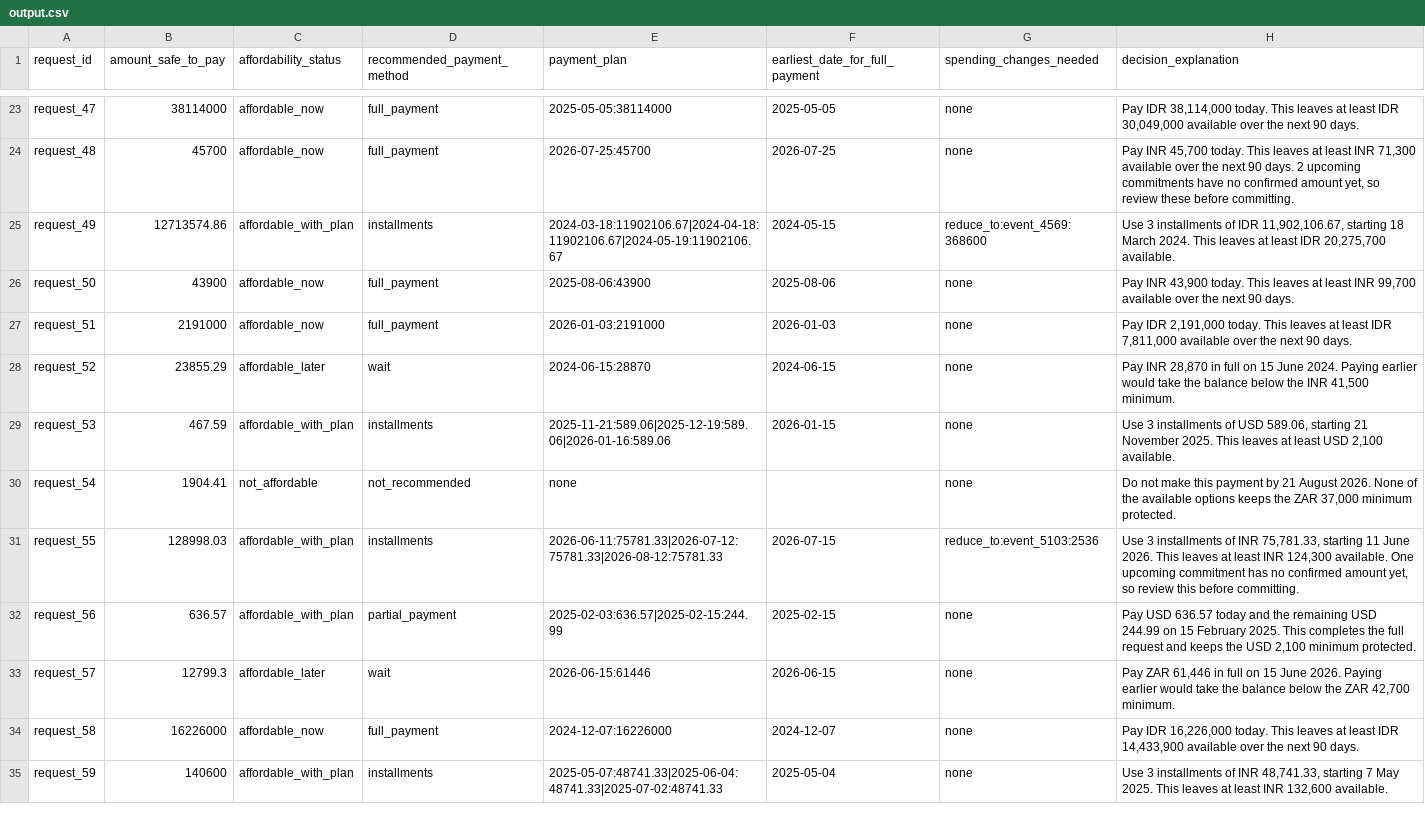
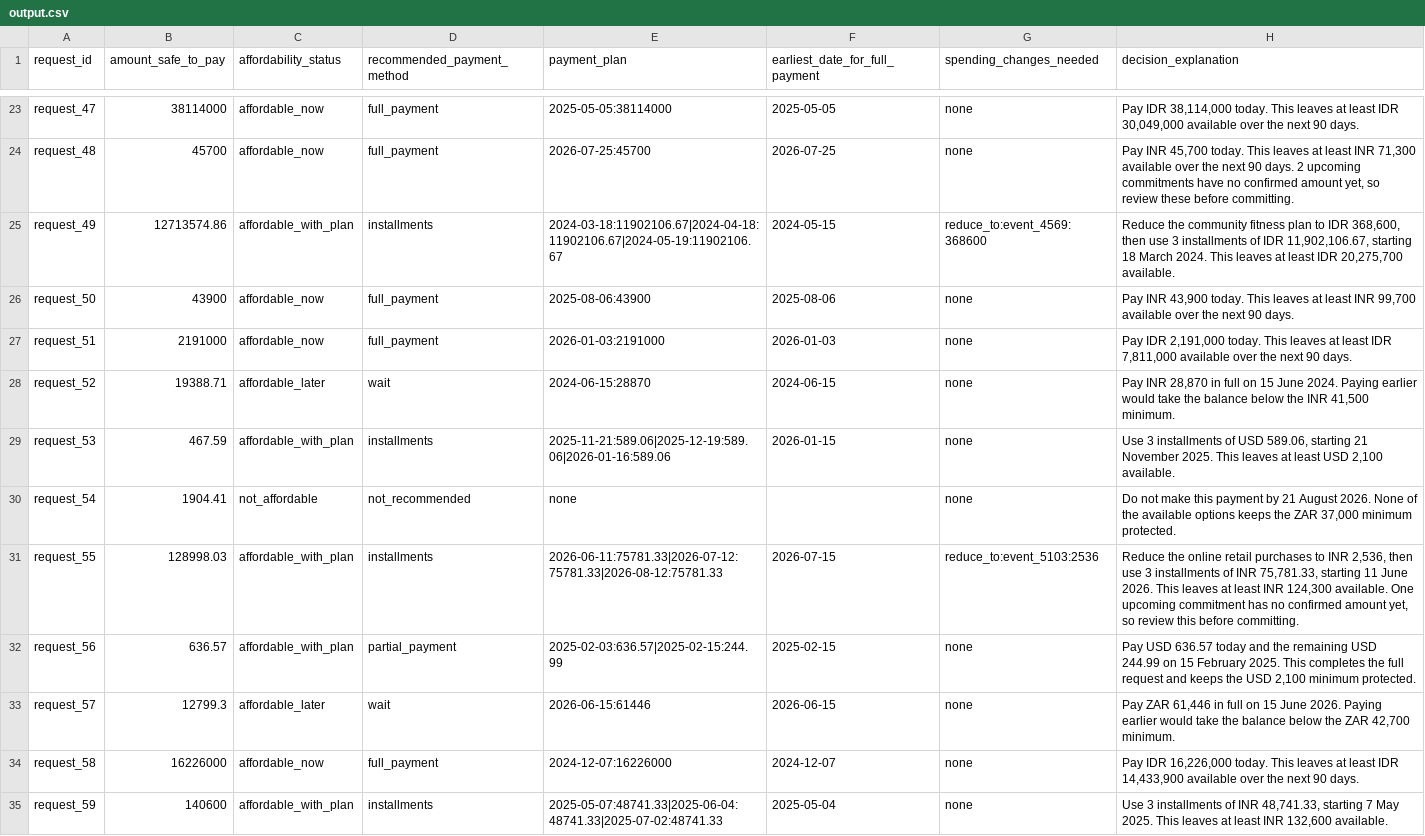
Before and after one commit to kumarsainit/AI-powered-financial-agent-, a CSV file: output.csv, drawn as a sheet; only a part is shown, gaps mark what is left out; the diff covers the shown part only.

```diff
--- a/output.csv
+++ b/output.csv
@@ -24,9 +24,9 @@ request_47,38114000,affordable_now,full_payment,2025-05-05:38114000,2025-05-05,n
 request_48,45700,affordable_now,full_payment,2026-07-25:45700,2026-07-25,none,"Pay INR 45,700 today. This leaves at least INR 71,300 available over the next 90 days. 2 upcoming commitments have no confirmed amount yet, so review these before committing."
-request_49,12713574.86,affordable_with_plan,installments,2024-03-18:11902106.67|2024-04-18:11902106.67|2024-05-19:11902106.67,2024-05-15,reduce_to:event_4569:368600,"Use 3 installments of IDR 11,902,106.67, starting 18 March 2024. This leaves at least IDR 20,275,700 available."
+request_49,12713574.86,affordable_with_plan,installments,2024-03-18:11902106.67|2024-04-18:11902106.67|2024-05-19:11902106.67,2024-05-15,reduce_to:event_4569:368600,"Reduce the community fitness plan to IDR 368,600, then use 3 installments of IDR 11,902,106.67, starting 18 March 2024. This leaves at least IDR 20,275,700 available."
 request_50,43900,affordable_now,full_payment,2025-08-06:43900,2025-08-06,none,"Pay INR 43,900 today. This leaves at least INR 99,700 available over the next 90 days."
 request_51,2191000,affordable_now,full_payment,2026-01-03:2191000,2026-01-03,none,"Pay IDR 2,191,000 today. This leaves at least IDR 7,811,000 available over the next 90 days."
-request_52,23855.29,affordable_later,wait,2024-06-15:28870,2024-06-15,none,"Pay INR 28,870 in full on 15 June 2024. Paying earlier would take the balance below the INR 41,500 minimum."
+request_52,19388.71,affordable_later,wait,2024-06-15:28870,2024-06-15,none,"Pay INR 28,870 in full on 15 June 2024. Paying earlier would take the balance below the INR 41,500 minimum."
 request_53,467.59,affordable_with_plan,installments,2025-11-21:589.06|2025-12-19:589.06|2026-01-16:589.06,2026-01-15,none,"Use 3 installments of USD 589.06, starting 21 November 2025. This leaves at least USD 2,100 available."
 request_54,1904.41,not_affordable,not_recommended,none,,none,"Do not make this payment by 21 August 2026. None of the available options keeps the ZAR 37,000 minimum protected."
-request_55,128998.03,affordable_with_plan,installments,2026-06-11:75781.33|2026-07-12:75781.33|2026-08-12:75781.33,2026-07-15,reduce_to:event_5103:2536,"Use 3 installments of INR 75,781.33, starting 11 June 2026. This leaves at least INR 124,300 available. One upcoming commitment has no confirmed amount yet, so review this before committing."
+request_55,128998.03,affordable_with_plan,installments,2026-06-11:75781.33|2026-07-12:75781.33|2026-08-12:75781.33,2026-07-15,reduce_to:event_5103:2536,"Reduce the online retail purchases to INR 2,536, then use 3 installments of INR 75,781.33, starting 11 June 2026. This leaves at least INR 124,300 available. One upcoming commitment has no confirmed amount yet, so review this before committing."
 request_56,636.57,affordable_with_plan,partial_payment,2025-02-03:636.57|2025-02-15:244.99,2025-02-15,none,"Pay USD 636.57 today and the remaining USD 244.99 on 15 February 2025. This completes the full request and keeps the USD 2,100 minimum protected."
```
Also changed, not shown: 76 edited cells elsewhere in this file, 15 other files.
